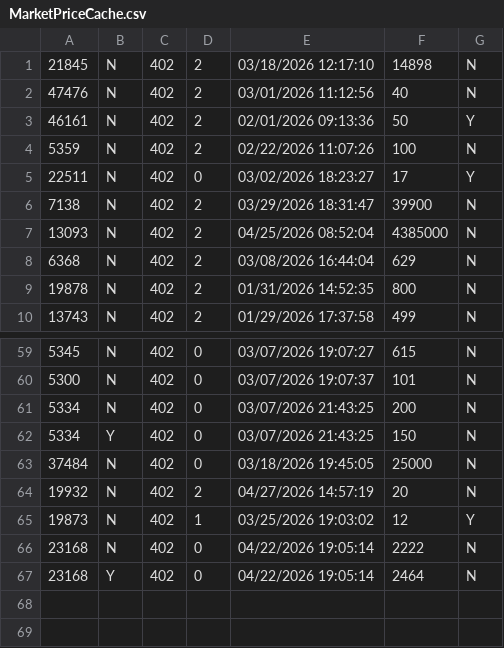
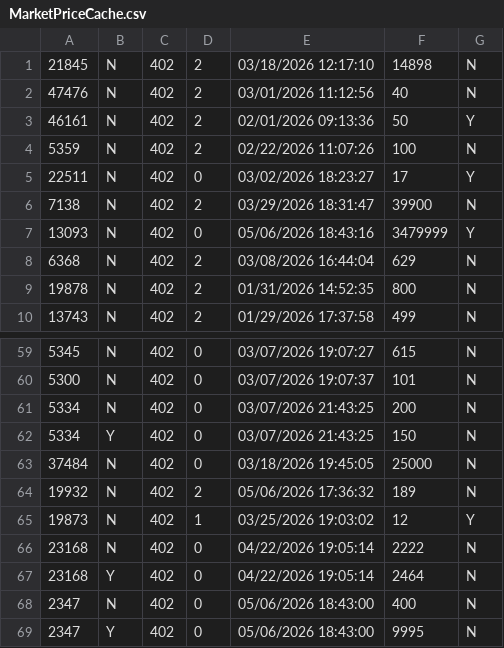
Before and after one commit to TheAyes/.ayes, a CSV file: users/ayes/external/xlcore/pluginConfigs/AllaganMarket/MarketPriceCache.csv, drawn as a sheet; only a part is shown, gaps mark what is left out.

```diff
--- a/users/ayes/external/xlcore/pluginConfigs/AllaganMarket/MarketPriceCache.csv
+++ b/users/ayes/external/xlcore/pluginConfigs/AllaganMarket/MarketPriceCache.csv
@@ -6,3 +6,3 @@
 7138,N,402,2,03/29/2026 18:31:47,39900,N
-13093,N,402,2,04/25/2026 08:52:04,4385000,N
+13093,N,402,0,05/06/2026 18:43:16,3479999,Y
 6368,N,402,2,03/08/2026 16:44:04,629,N
@@ -63,3 +63,3 @@
 37484,N,402,0,03/18/2026 19:45:05,25000,N
-19932,N,402,2,04/27/2026 14:57:19,20,N
+19932,N,402,2,05/06/2026 17:36:32,189,N
 19873,N,402,1,03/25/2026 19:03:02,12,Y
@@ -67 +67,3 @@
 23168,Y,402,0,04/22/2026 19:05:14,2464,N
+2347,N,402,0,05/06/2026 18:43:00,400,N
+2347,Y,402,0,05/06/2026 18:43:00,9995,N
```
Also changed, not shown: users/ayes/external/xlcore/pluginConfigs/AllaganMarket/SaleItems.csv, users/ayes/external/xlcore/pluginConfigs/InventoryTools/inventories.csv, 44 other files.
